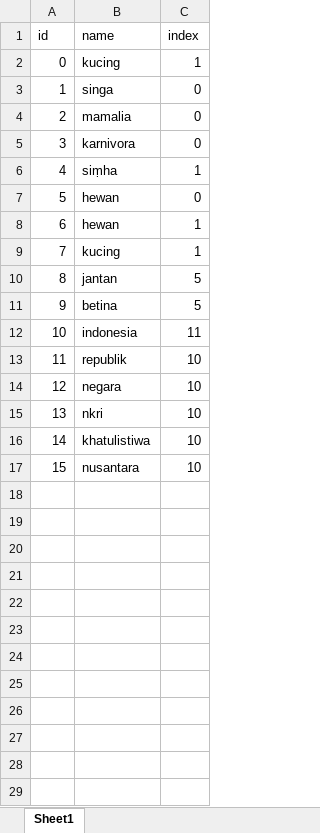
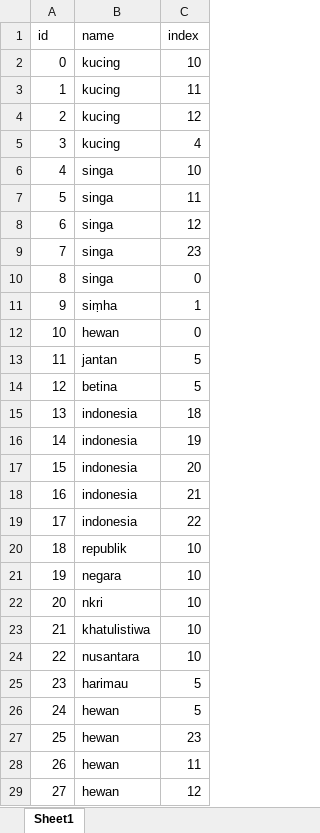
Before and after one commit to yosuapurnomo/Searching-Engine-Wikipedia, an Excel workbook: dataset.xlsx, sheet Sheet1, drawn as a sheet; values as stored, in another font and other column widths than the file's, no borders; removed rows and columns are numbered as before the commit, all else as after; the diff names each change by its address in the sheet, - before the commit and + after, or states it on an @@ line.

Commit message:
seleksi data

```diff
--- a/dataset.xlsx (sheet Sheet1)
+++ b/dataset.xlsx (sheet Sheet1)
-C2 (index): 1
+C2 (index): 10
+row 3: 1 | kucing | 11
+row 4: 2 | kucing | 12
+row 5: 3 | kucing | 4
+row 6: 4 | singa | 10
+row 7: 5 | singa | 11
+row 8: 6 | singa | 12
+row 9: 7 | singa | 23
@@ column A (id) renumbered between rows 10 and 24 @@
-row 4: 2 | mamalia | 0
-row 5: 3 | karnivora | 0
-row 8: 6 | hewan | 1
-row 9: 7 | kucing | 1
-C15 (index): 11
+C15 (index): 18
+row 16: 14 | indonesia | 19
+row 17: 15 | indonesia | 20
+row 18: 16 | indonesia | 21
+row 19: 17 | indonesia | 22
+row 25: 23 | harimau | 5
+row 26: 24 | hewan | 5
+row 27: 25 | hewan | 23
+row 28: 26 | hewan | 11
+row 29: 27 | hewan | 12
```
Also changed, not shown: 1 other file.
